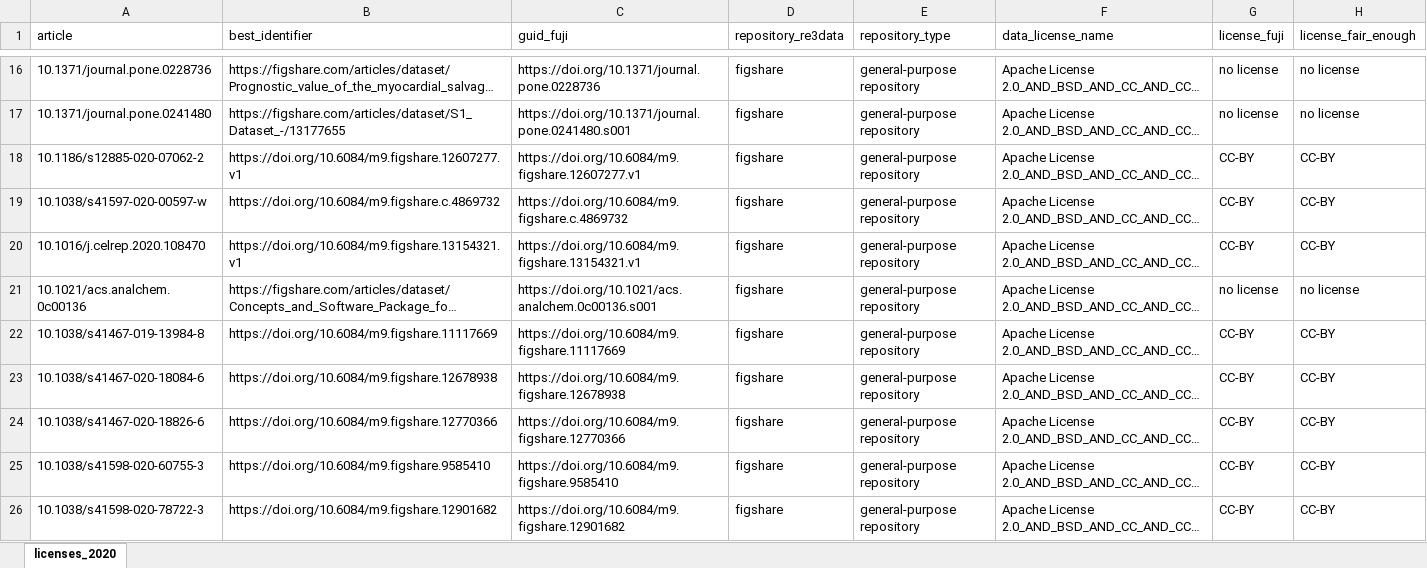
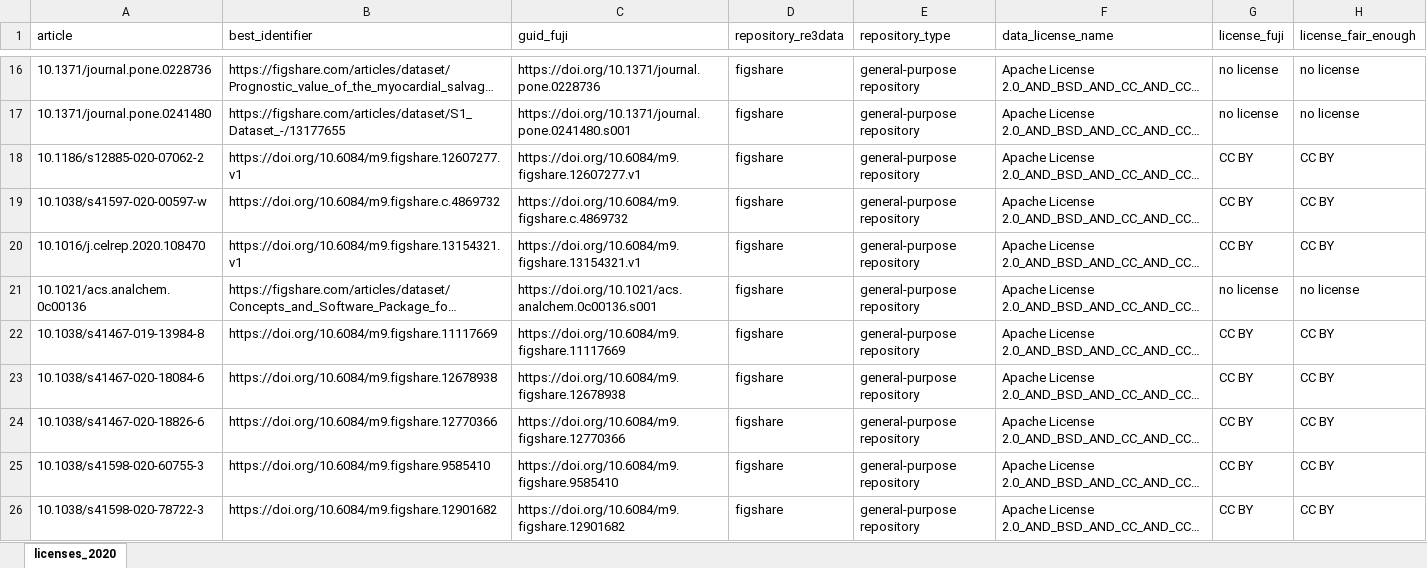
Before and after one commit to quest-bih/fair-assessment, an Excel workbook: output/licenses_2020.xlsx, sheet licenses_2020, drawn as a sheet; only a part is shown, gaps mark what is left out; long unchanged cells end in …; values as stored, in another font and other column widths than the file's, no borders; the diff covers the shown part only; the diff names each change by its address in the sheet, - before the commit and + after, or states it on an @@ line.

```diff
--- a/output/licenses_2020.xlsx (sheet licenses_2020)
+++ b/output/licenses_2020.xlsx (sheet licenses_2020)
-G18:G20 (license_fuji): CC-BY
+G18:G20 (license_fuji): CC BY
-H18:H20 (license_fair_enough): CC-BY
+H18:H20 (license_fair_enough): CC BY
-G22:G26 (license_fuji): CC-BY
+G22:G26 (license_fuji): CC BY
-H22:H26 (license_fair_enough): CC-BY
+H22:H26 (license_fair_enough): CC BY
```
Also changed, not shown: 65 edited cells elsewhere in this sheet, output/classification_2020.xlsx, output/data_policy_2020.xlsx, 8 other files.
